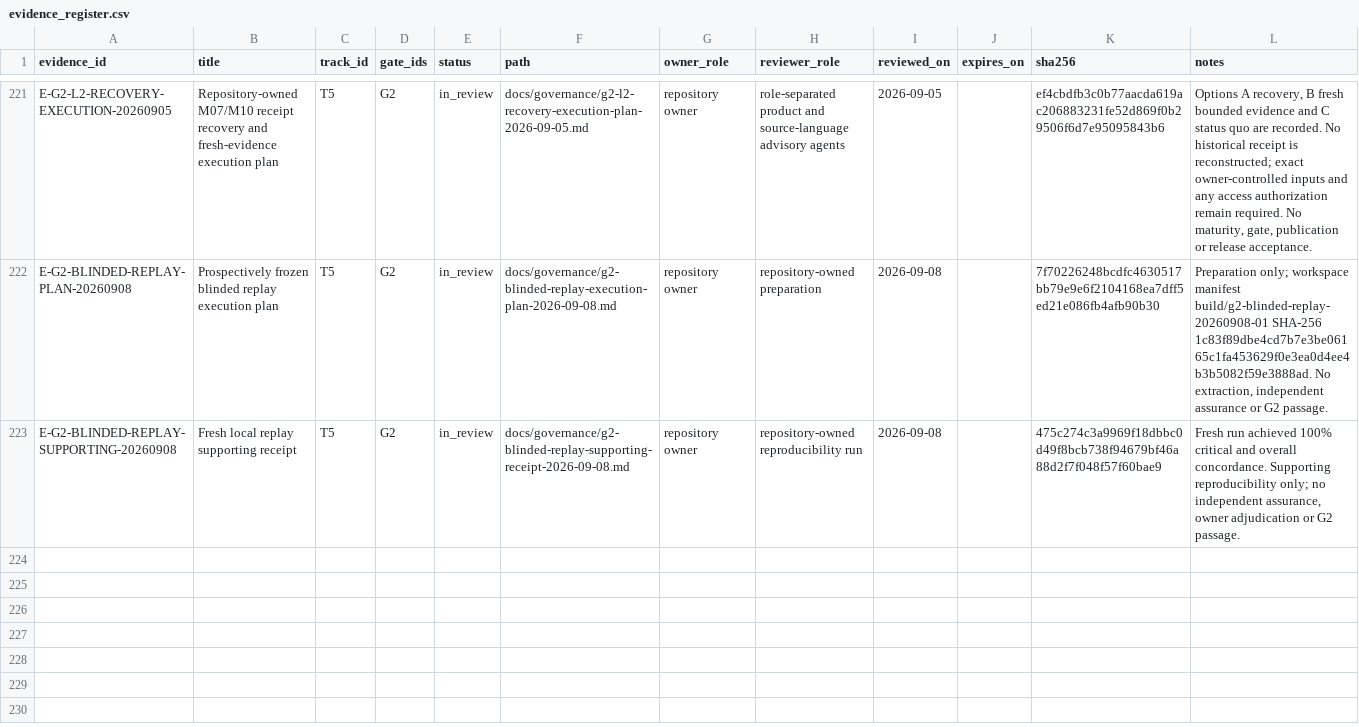
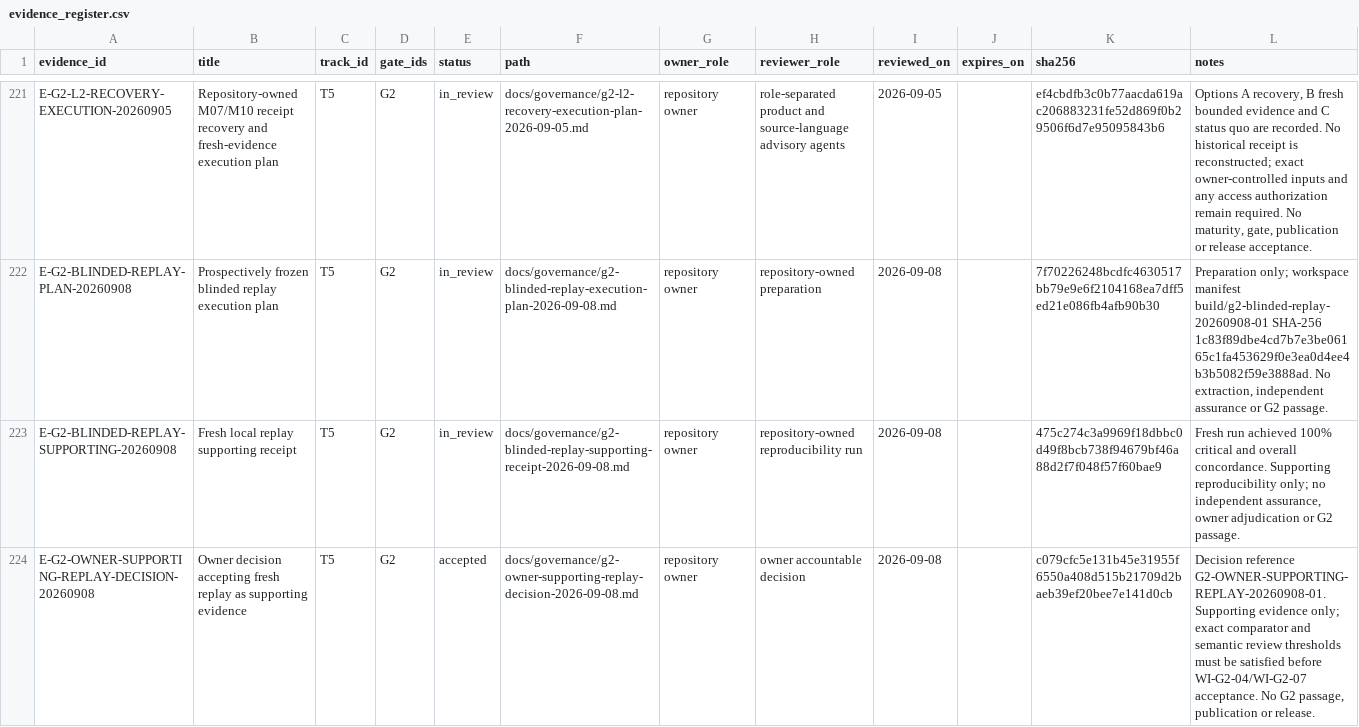
Before and after one commit to edithatogo/global-family-justice-data, a CSV file: programme/evidence_register.csv, drawn as a sheet; only a part is shown, gaps mark what is left out; the diff names each change by its address in the sheet, - before the commit and + after, or states it on an @@ line.

Commit message:
Record concise owner replay decision

```diff
--- a/programme/evidence_register.csv
+++ b/programme/evidence_register.csv
+row 224: E-G2-OWNER-SUPPORTING-REPLAY-DECISION-20260908 | Owner decision accepting fresh replay as supporting evidence | T5 | G2 | accepted | docs/governance/g2-owner-supporting-replay-decision-2026-09-08.md | repository owner | owner accountable decision | 2026-09-08 |  | c079cfc5e131b45e31955f6550a408d515b21709d2baeb39ef20bee7e141d0cb | Decision reference G2-OWNER-SUPPORTING-REPLAY-20260908-01. Supporting evidence only; exact comparator and semantic review thresholds must be satisfied before WI-G2-04/WI-G2-07 acceptance. No G2 passage, publication or release.
```
Also changed, not shown: 4 other files.
